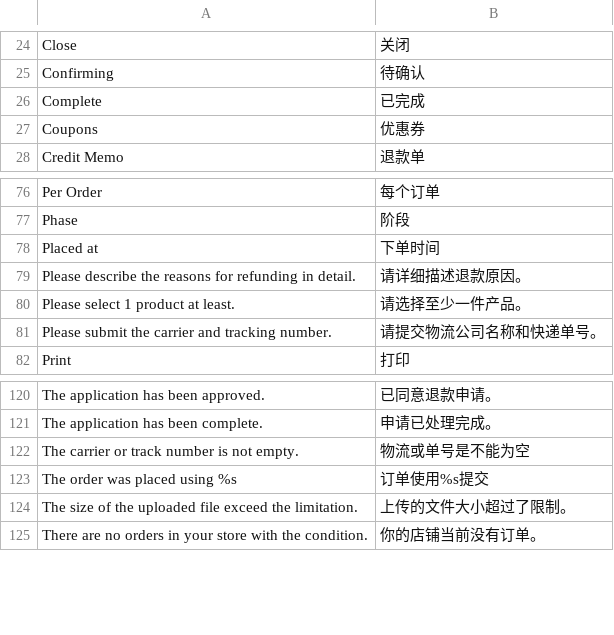
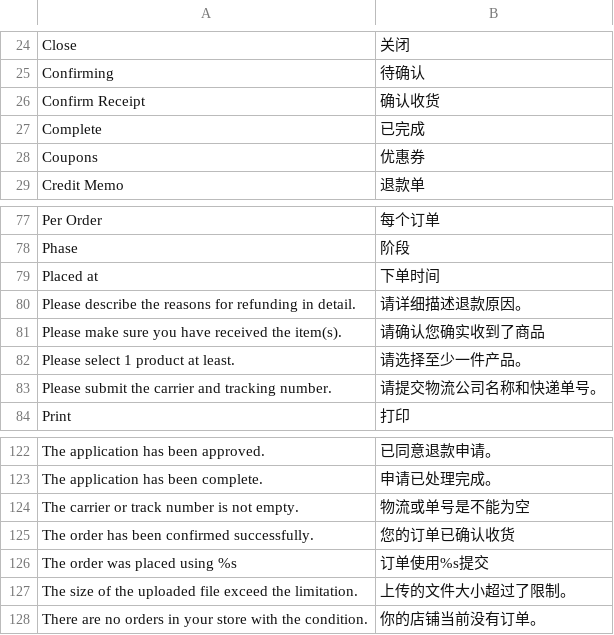
Before and after one commit to peachyang/py_website, a CSV file: app/i18n/zh-CN/sales.csv, drawn as a sheet; only a part is shown, gaps mark what is left out; the diff names each change by its address in the sheet, - before the commit and + after, or states it on an @@ line.

```diff
--- a/app/i18n/zh-CN/sales.csv
+++ b/app/i18n/zh-CN/sales.csv
+row 26: Confirm Receipt | 确认收货
+row 81: Please make sure you have received the item(s). | 请确认您确实收到了商品
+row 125: The order has been confirmed successfully. | 您的订单已确认收货
```
Also changed, not shown: app/i18n/zh-CN/lib.csv, 2 other files.
